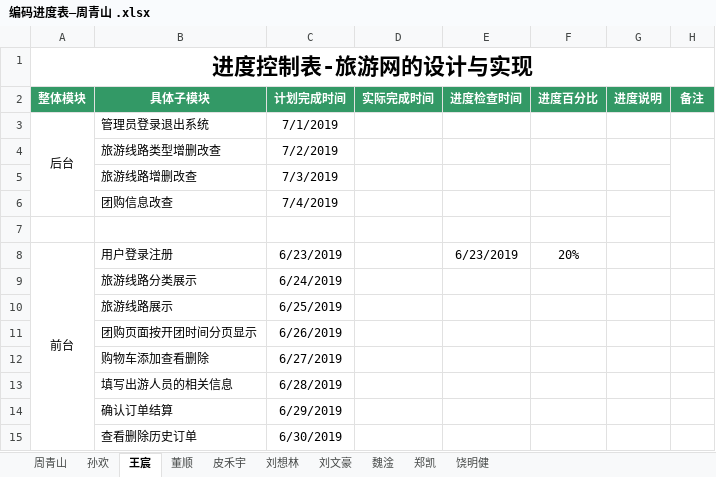
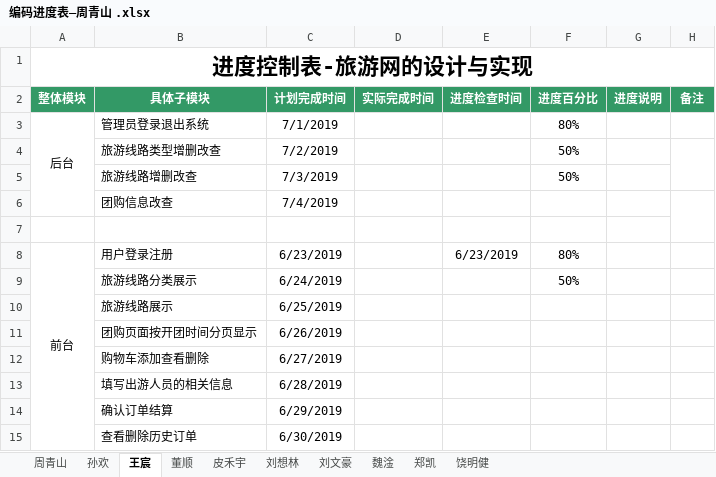
Before and after one commit to hgkj-rj-02/hgkj_02, an Excel workbook: 周青山/编码进度表—周青山 .xlsx, sheet 王宸, drawn as a sheet; values as stored, in another font and other column widths than the file's, no borders; the diff names each change by its address in the sheet, - before the commit and + after, or states it on an @@ line.

Commit message:
hh

```diff
--- a/周青山/编码进度表—周青山 .xlsx (sheet 王宸)
+++ b/周青山/编码进度表—周青山 .xlsx (sheet 王宸)
-F3 (进度百分比): (empty)
+F3 (进度百分比): 80%
-F4:F5 (进度百分比): (empty)
+F4:F5 (进度百分比): 50%
-F8 (进度百分比): 20%
+F8 (进度百分比): 80%
-F9 (进度百分比): (empty)
+F9 (进度百分比): 50%
```
